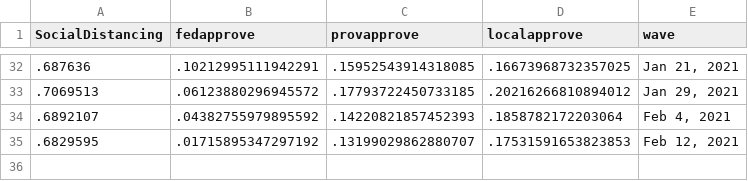
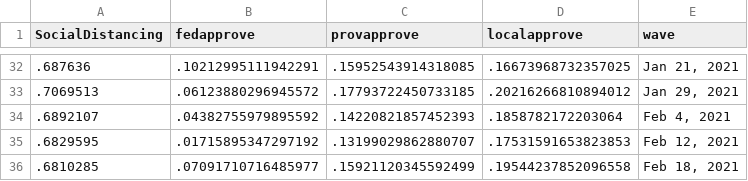
Before and after one commit to nrkthompson/ChartHolding, a CSV file: Data/SocDist.csv, drawn as a sheet; only a part is shown, gaps mark what is left out.

```diff
--- a/Data/SocDist.csv
+++ b/Data/SocDist.csv
@@ -35 +35,2 @@
 ".6829595",".01715895347297192",".13199029862880707",".17531591653823853","Feb 12, 2021"
+".6810285",".07091710716485977",".15921120345592499",".19544237852096558","Feb 18, 2021"
```
Also changed, not shown: Data/SocDistAge.csv, Data/SocDistGender.csv, 1 other file.
